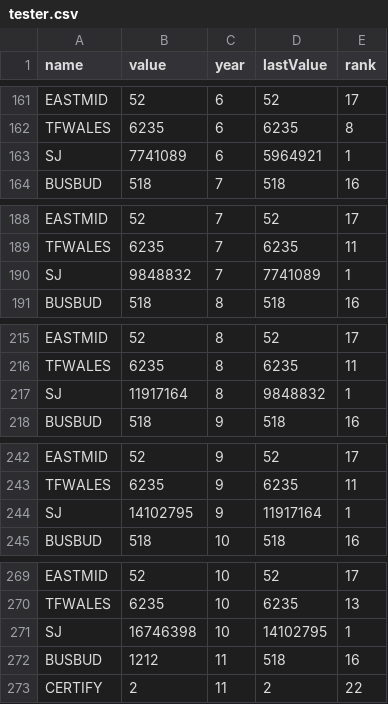
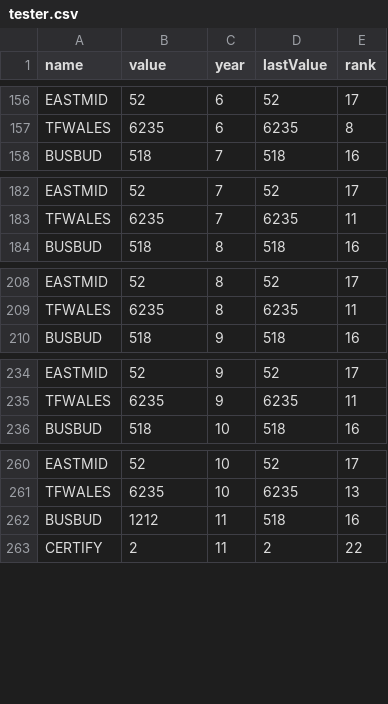
Before and after one commit to RUFLEM/DataPub, a CSV file: tester.csv, drawn as a sheet; only a part is shown, gaps mark what is left out; the diff covers the shown part only; the diff names each change by its address in the sheet, - before the commit and + after, or states it on an @@ line.

```diff
--- a/tester.csv
+++ b/tester.csv
-row 163: SJ | 7741089 | 6 | 5964921 | 1
-row 190: SJ | 9848832 | 7 | 7741089 | 1
-row 217: SJ | 11917164 | 8 | 9848832 | 1
-row 244: SJ | 14102795 | 9 | 11917164 | 1
-row 271: SJ | 16746398 | 10 | 14102795 | 1
```
Also changed, not shown: 7 removed rows elsewhere in this file.
